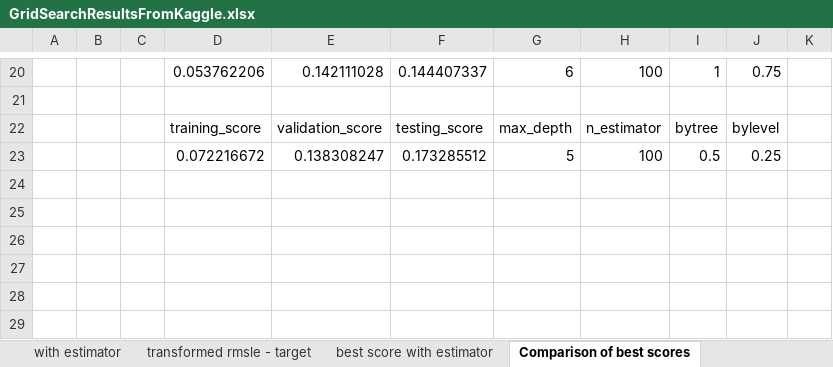
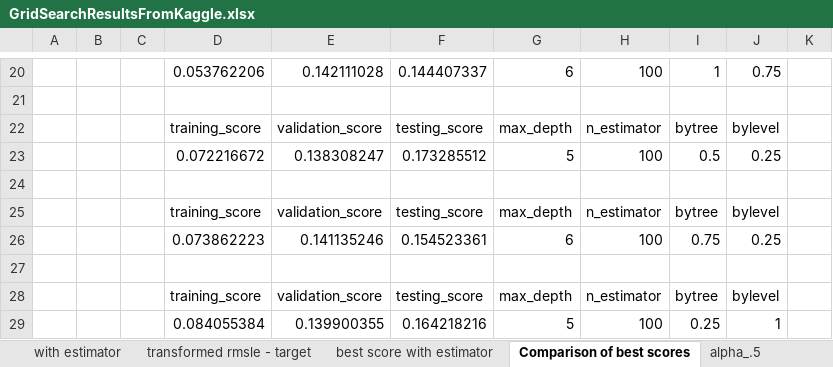
Before and after one commit to PadmarajBhat/Kaggle-Dataset-Exploration, an Excel workbook: House Prices- Advanced Regression Techniques/ML/GridSearchResultsFromKaggle.xlsx, sheet Comparison of best scores, drawn as a sheet; only a part is shown, gaps mark what is left out; values as stored, in another font and other column widths than the file's, no borders; the diff names each change by its address in the sheet, - before the commit and + after, or states it on an @@ line.

Commit message:
feat: reg_alpha = 0.5
trying out experiment with regularization parameters. with reg_alpha 0.5 and reg_lambda = 1.0

```diff
--- a/House Prices- Advanced Regression Techniques/ML/GridSearchResultsFromKaggle.xlsx (sheet Comparison of best scores)
+++ b/House Prices- Advanced Regression Techniques/ML/GridSearchResultsFromKaggle.xlsx (sheet Comparison of best scores)
+sheet tab: alpha_.5
+row 24: (empty)
+row 25:  |  |  | training_score | validation_score | testing_score | max_depth | n_estimator | bytree | bylevel
+row 26:  |  |  | 0.073862223 | 0.141135246 | 0.154523361 | 6 | 100 | 0.75 | 0.25
+row 27: (empty)
+row 28:  |  |  | training_score | validation_score | testing_score | max_depth | n_estimator | bytree | bylevel
+row 29:  |  |  | 0.084055384 | 0.139900355 | 0.164218216 | 5 | 100 | 0.25 | 1
```
Also changed, not shown: sheet transformed rmsle - target.
